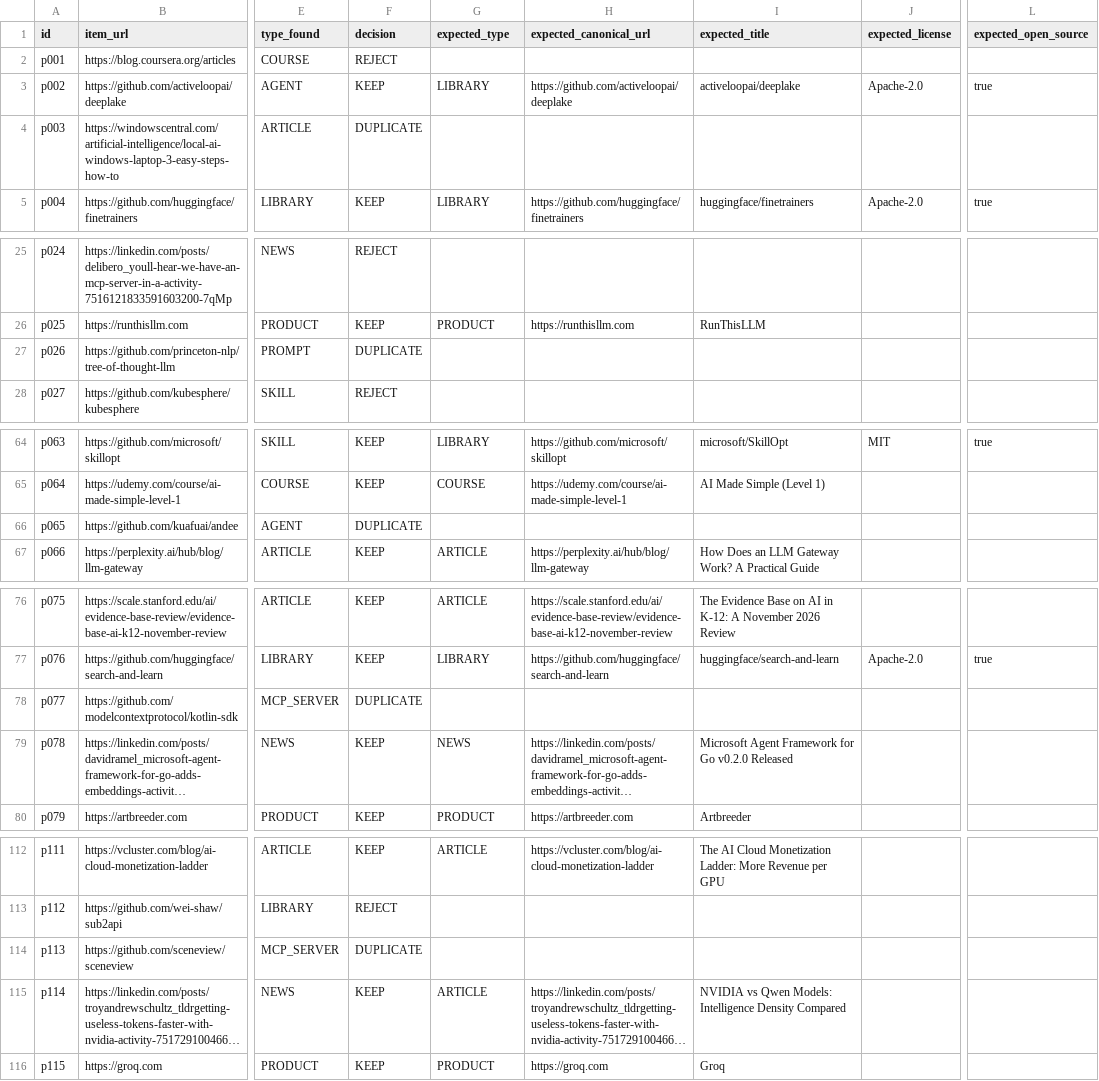
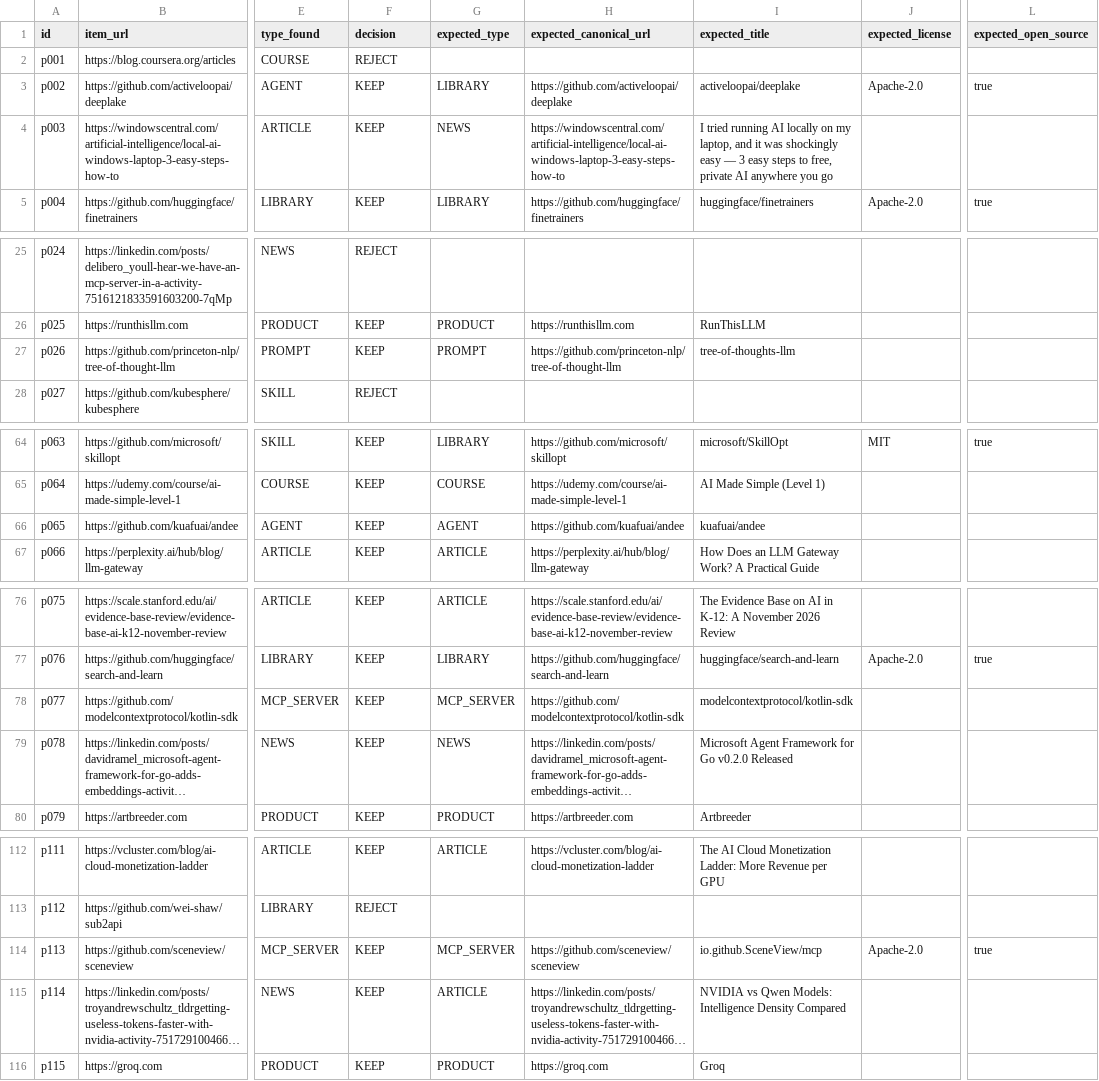
Before and after one commit to silvioincalza/helper2.ai, a TSV file: docs/eval/research-labels-manual.tsv, drawn as a sheet; only a part is shown, gaps mark what is left out; long unchanged cells end in …; the diff covers the shown part only; the diff names each change by its address in the sheet, - before the commit and + after, or states it on an @@ line.

Commit message:
test(eval): label catalog duplicates KEEP, the eval catalog is empty
The eval runs on an empty test catalog, so catalog_lookup finds
nothing and DUPLICATE can never match. The 10 rows that were already
prod resources are KEEP, with the prod catalog's values.

```diff
--- a/docs/eval/research-labels-manual.tsv
+++ b/docs/eval/research-labels-manual.tsv
-F4 (decision): DUPLICATE
+F4 (decision): KEEP
-G4 (expected_type): (empty)
+G4 (expected_type): NEWS
-H4 (expected_canonical_url): (empty)
+H4 (expected_canonical_url): https://windowscentral.com/artificial-intelligence/local-ai-windows-laptop-3-easy-steps-how-to
-I4 (expected_title): (empty)
+I4 (expected_title): I tried running AI locally on my laptop, and it was shockingly easy — 3 easy steps to free, private AI anywhere you go
-F27 (decision): DUPLICATE
+F27 (decision): KEEP
-G27 (expected_type): (empty)
+G27 (expected_type): PROMPT
-H27 (expected_canonical_url): (empty)
+H27 (expected_canonical_url): https://github.com/princeton-nlp/tree-of-thought-llm
-I27 (expected_title): (empty)
+I27 (expected_title): tree-of-thoughts-llm
-F66 (decision): DUPLICATE
+F66 (decision): KEEP
-G66 (expected_type): (empty)
+G66 (expected_type): AGENT
-H66 (expected_canonical_url): (empty)
+H66 (expected_canonical_url): https://github.com/kuafuai/andee
-I66 (expected_title): (empty)
+I66 (expected_title): kuafuai/andee
-F78 (decision): DUPLICATE
+F78 (decision): KEEP
-G78 (expected_type): (empty)
+G78 (expected_type): MCP_SERVER
-H78 (expected_canonical_url): (empty)
+H78 (expected_canonical_url): https://github.com/modelcontextprotocol/kotlin-sdk
-I78 (expected_title): (empty)
+I78 (expected_title): modelcontextprotocol/kotlin-sdk
-F114 (decision): DUPLICATE
+F114 (decision): KEEP
-G114 (expected_type): (empty)
+G114 (expected_type): MCP_SERVER
-H114 (expected_canonical_url): (empty)
+H114 (expected_canonical_url): https://github.com/sceneview/sceneview
-I114 (expected_title): (empty)
+I114 (expected_title): io.github.SceneView/mcp
-J114 (expected_license): (empty)
+J114 (expected_license): Apache-2.0
-L114 (expected_open_source): (empty)
+L114 (expected_open_source): true
```
Also changed, not shown: 30 edited cells elsewhere in this file.
